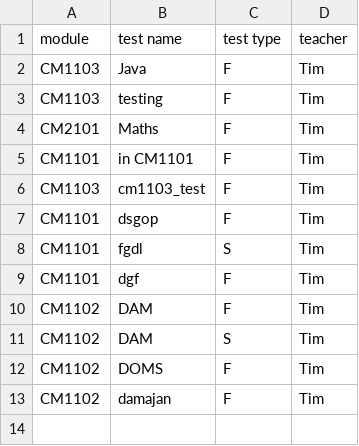
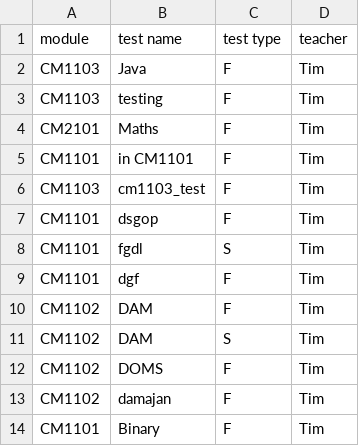
Before and after one commit to JaeRashad/Coursework-3, a CSV file: tests_overview.csv, drawn as a sheet.

Commit message:
using binary.csv as test

```diff
--- a/tests_overview.csv
+++ b/tests_overview.csv
@@ -13 +13,2 @@ CM1102,DOMS,F,Tim
 CM1102,damajan,F,Tim
+CM1101,Binary,F,Tim
```
